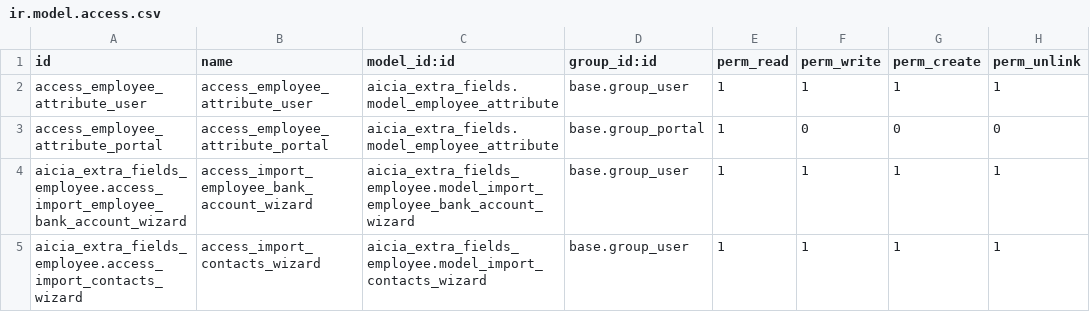
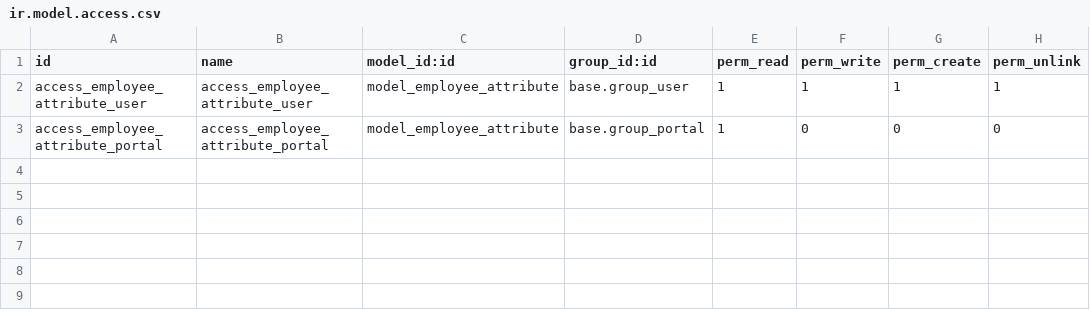
Before and after one commit to xtendoo-corporation/custom-aicia, a CSV file: aicia_extra_fields/security/ir.model.access.csv, drawn as a sheet.

Commit message:
fix: corregir warnings de campo duplicado y errores de manifiesto - aicia_extra_fields: añadir security/ir.model.access.csv al manifest y limpiar CSV - aicia_importer: añadir author al manifest - portal_requests: renombrar labels duplicados (attachment_count->Adjuntos,   presupuesto->Presupuesto AICIA, show_group_credit->Mostrar Saldo del Grupo,   partner_id_char->Nombre del Cliente) - portal_requests: reemplazar xpath @class por hasclass() en vistas XML

```diff
--- a/aicia_extra_fields/security/ir.model.access.csv
+++ b/aicia_extra_fields/security/ir.model.access.csv
@@ -1,5 +1,3 @@
 id,name,model_id:id,group_id:id,perm_read,perm_write,perm_create,perm_unlink
-access_employee_attribute_user,access_employee_attribute_user,aicia_extra_fields.model_employee_attribute,base.group_user,1,1,1,1
-access_employee_attribute_portal,access_employee_attribute_portal,aicia_extra_fields.model_employee_attribute,base.group_portal,1,0,0,0
-aicia_extra_fields_employee.access_import_employee_bank_account_wizard,access_import_employee_bank_account_wizard,aicia_extra_fields_employee.model_import_employee_bank_account_wizard,base.group_user,1,1,1,1
-aicia_extra_fields_employee.access_import_contacts_wizard,access_import_contacts_wizard,aicia_extra_fields_employee.model_import_contacts_wizard,base.group_user,1,1,1,1
+access_employee_attribute_user,access_employee_attribute_user,model_employee_attribute,base.group_user,1,1,1,1
+access_employee_attribute_portal,access_employee_attribute_portal,model_employee_attribute,base.group_portal,1,0,0,0
```
Also changed, not shown: 6 other files.
